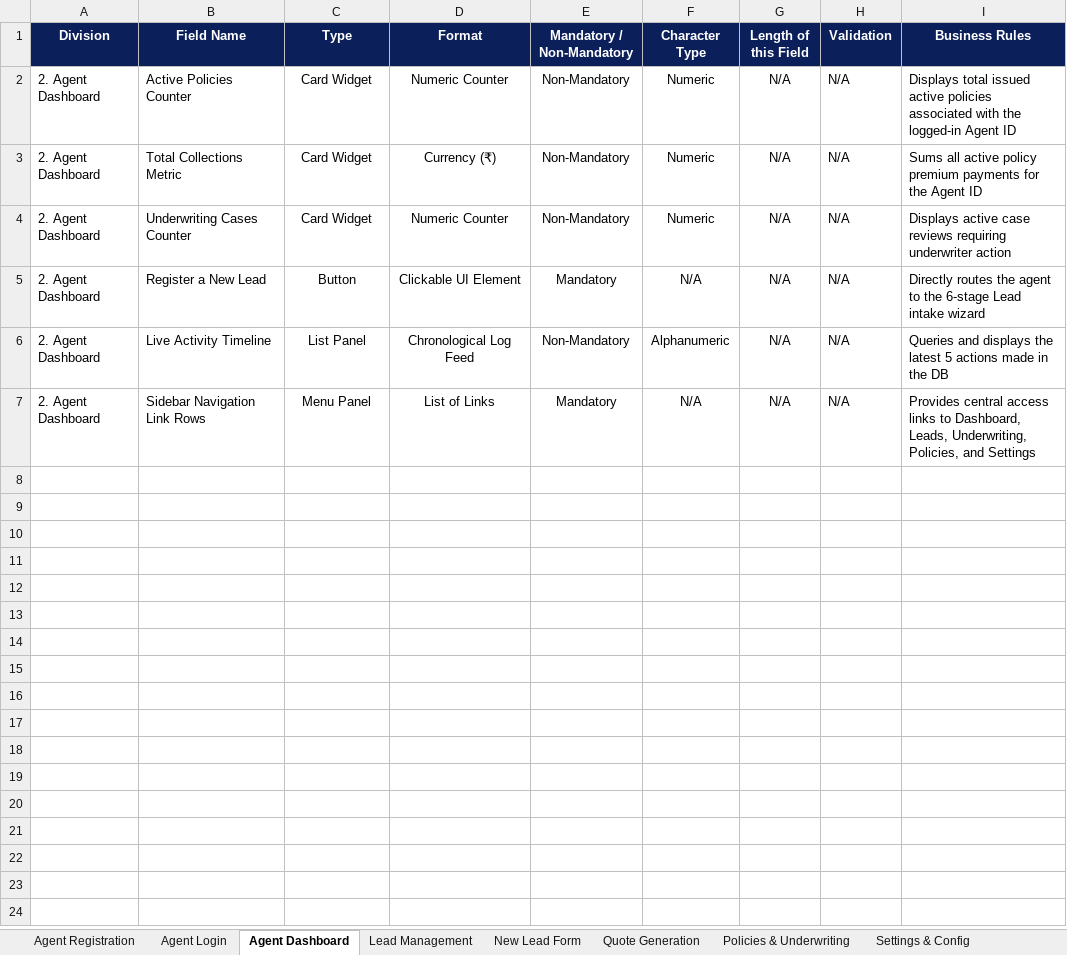
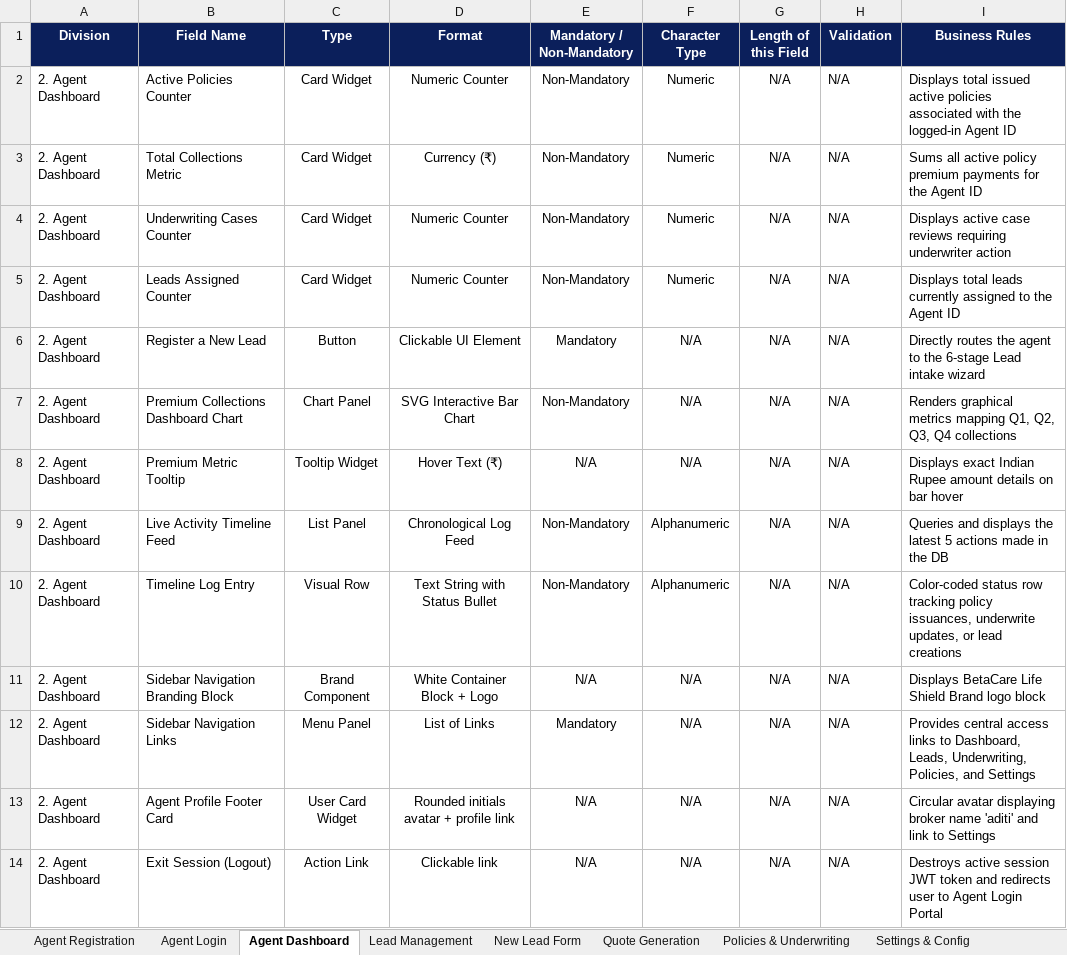
Before and after one commit to adjienjeknwc/betacare-agentportal, an Excel workbook: betacare_agent_portal_fsd.xlsx, sheet Agent Dashboard, drawn as a sheet; values as stored, in another font and other column widths than the file's, no borders; addresses are those after the commit; the diff names each change by its address in the sheet, - before the commit and + after, or states it on an @@ line.

Commit message:
Refactor life insurance agent portal to enforce sequential business flow and add missing proposal & payment screens

```diff
--- a/betacare_agent_portal_fsd.xlsx (sheet Agent Dashboard)
+++ b/betacare_agent_portal_fsd.xlsx (sheet Agent Dashboard)
+row 5: 2. Agent Dashboard | Leads Assigned Counter | Card Widget | Numeric Counter | Non-Mandatory | Numeric | N/A | N/A | Displays total leads currently assigned to the Agent ID
+row 7: 2. Agent Dashboard | Premium Collections Dashboard Chart | Chart Panel | SVG Interactive Bar Chart | Non-Mandatory | N/A | N/A | N/A | Renders graphical metrics mapping Q1, Q2, Q3, Q4 collections
+row 8: 2. Agent Dashboard | Premium Metric Tooltip | Tooltip Widget | Hover Text (₹) | N/A | N/A | N/A | N/A | Displays exact Indian Rupee amount details on bar hover
-B9 (Field Name): Live Activity Timeline
+B9 (Field Name): Live Activity Timeline Feed
+row 10: 2. Agent Dashboard | Timeline Log Entry | Visual Row | Text String with Status Bullet | Non-Mandatory | Alphanumeric | N/A | N/A | Color-coded status row tracking policy issuances, underwrite updates, or lead creations
+row 11: 2. Agent Dashboard | Sidebar Navigation Branding Block | Brand Component | White Container Block + Logo | N/A | N/A | N/A | N/A | Displays BetaCare Life Shield Brand logo block
-B12 (Field Name): Sidebar Navigation Link Rows
+B12 (Field Name): Sidebar Navigation Links
+row 13: 2. Agent Dashboard | Agent Profile Footer Card | User Card Widget | Rounded initials avatar + profile link | N/A | N/A | N/A | N/A | Circular avatar displaying broker name 'aditi' and link to Settings
+row 14: 2. Agent Dashboard | Exit Session (Logout) | Action Link | Clickable link | N/A | N/A | N/A | N/A | Destroys active session JWT token and redirects user to Agent Login Portal
```
Also changed, not shown: sheet Agent Registration, sheet New Lead Form, sheet Lead Management, sheet Agent Login, sheet Policies & Underwriting, sheet Quote Generation, 1 more sheet, 33 other files.
